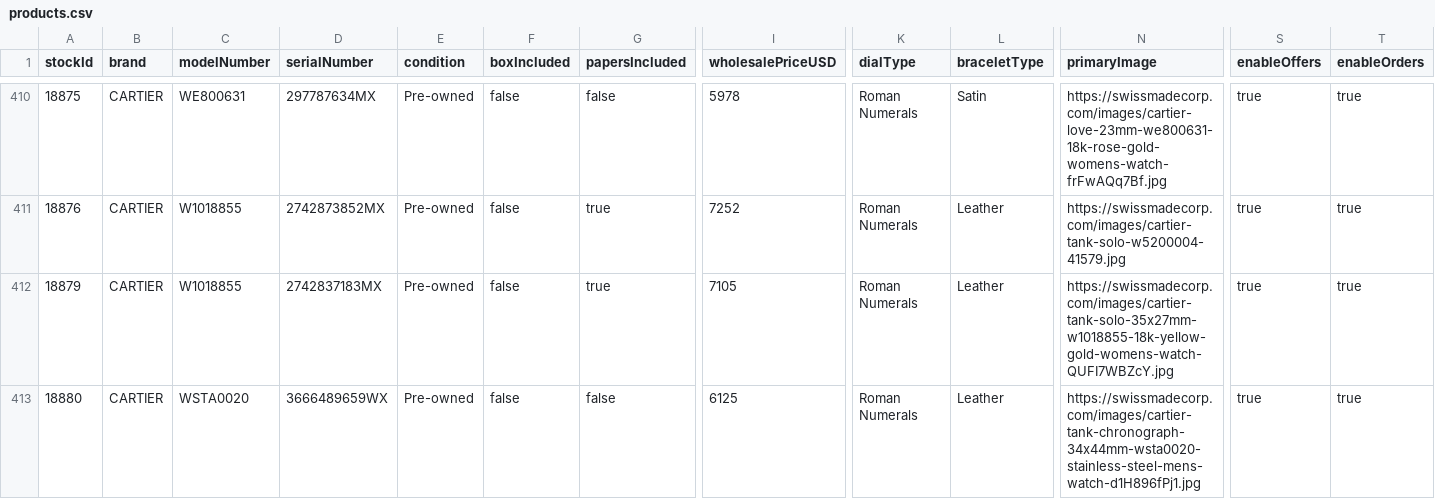
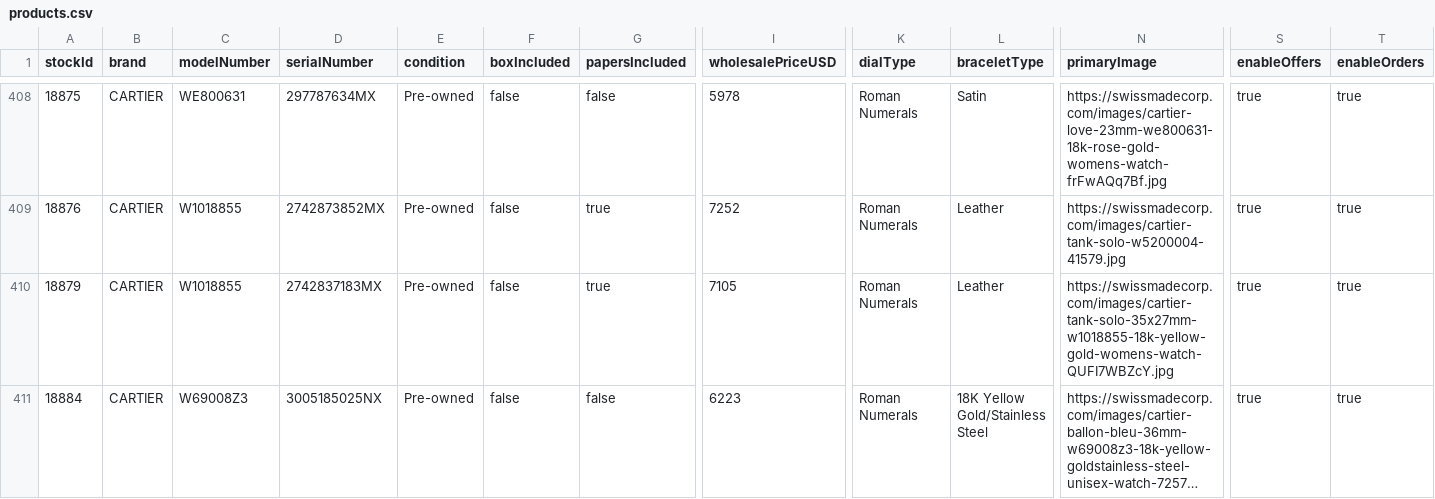
Before and after one commit to swissmadecorp/swissmadecorp-repo, a CSV file: public/uploads/products.csv, drawn as a sheet; only a part is shown, gaps mark what is left out; the shorter side is filled out with more unchanged rows; long unchanged cells end in …; rows hold the shown columns only; the diff covers the shown part only; the diff names each change by its address in the sheet, - before the commit and + after, or states it on an @@ line.

Commit message:
Auto-commit 2026-08-17 21:40

```diff
--- a/public/uploads/products.csv
+++ b/public/uploads/products.csv
-row 413: 18880 | CARTIER | WSTA0020 | 3666489659WX | Pre-owned | false | false | 6125 | Roman Numerals | Leather | https://swissmadecorp.com/images/cartier-tank-chronograph-34x44mm-wsta0020-stainless-steel-mens-watch-d1H896fPj1.jpg | true | true
```
Also changed, not shown: 4 removed rows elsewhere in this file.
